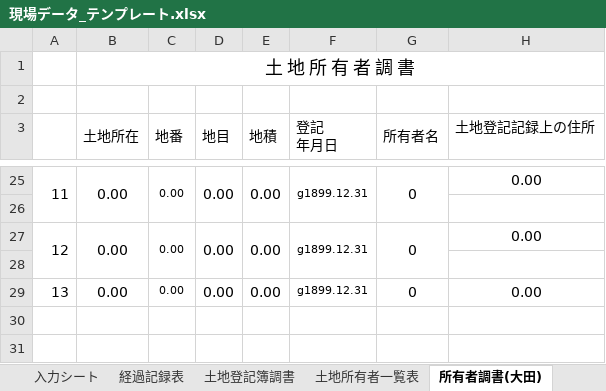
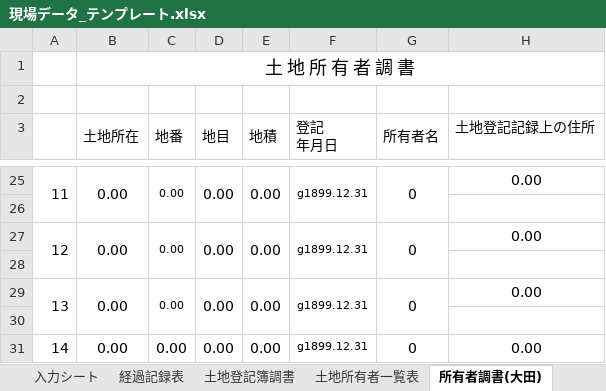
Before and after one commit to tamasoku/GyomuSheet, an Excel workbook: 現場データ_テンプレート.xlsx, sheet 所有者調書(大田), drawn as a sheet; only a part is shown, gaps mark what is left out; values as stored, in another font and other column widths than the file's, no borders; the diff names each change by its address in the sheet, - before the commit and + after, or states it on an @@ line.

```diff
--- a/現場データ_テンプレート.xlsx (sheet 所有者調書(大田))
+++ b/現場データ_テンプレート.xlsx (sheet 所有者調書(大田))
+A29:A30 merged
+B29:B30 merged
+C29:C30 merged
+D29:D30 merged
+E29:E30 merged
+F29:F30 merged
+G29:G30 merged
+row 30: (empty)
+row 31: 14 | 0.00 | 0.00 | 0.00 | 0.00 | g1899.12.31 | 0 | 0.00
```
Also changed, not shown: sheet 所有者調書(都・確定), sheet 土地登記簿調書, sheet 土地所有者一覧表, sheet 所有者調書(杉並), sheet 経過記録表, sheet 所有者調書(世田谷), 10 more sheets, formulas that keep their value.
